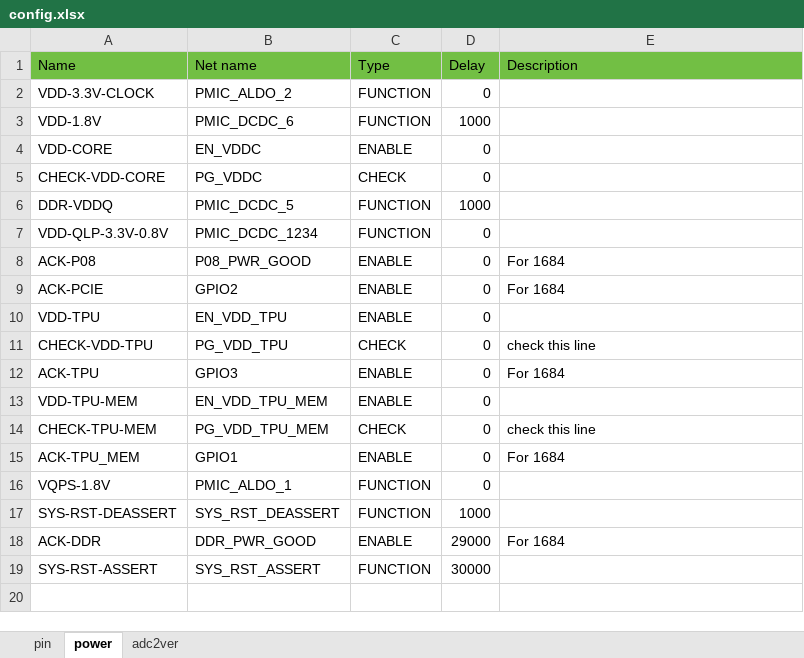
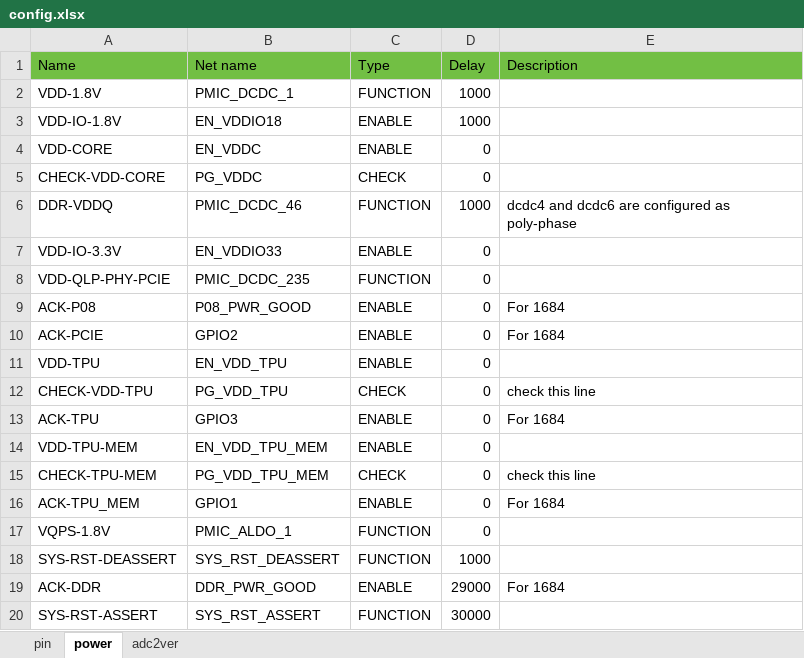
Before and after one commit to sophgo/mcu, an Excel workbook: SM5G/config.xlsx, sheet power, drawn as a sheet; values as stored, in another font and other column widths than the file's, no borders; removed rows and columns are numbered as before the commit, all else as after; the diff names each change by its address in the sheet, - before the commit and + after, or states it on an @@ line.

Commit message:
sm5g support
hardware engineers have some improvements
1. add load switch on vdd 1.8 and vdd 3.3
2. power tree changed
3. pcie r reset shifts from 1.8 to 3.3 using a level shifter

Change-Id: Ibb0229d2c26c681de52d2dd779615694d81a438d

Former-commit-id: f82bf615f91a20084d035492aa48bece887fd5cd

```diff
--- a/SM5G/config.xlsx (sheet power)
+++ b/SM5G/config.xlsx (sheet power)
-row 2: VDD-3.3V-CLOCK | PMIC_ALDO_2 | FUNCTION | 0
-B2 (Net name): PMIC_DCDC_6
+B2 (Net name): PMIC_DCDC_1
+row 3: VDD-IO-1.8V | EN_VDDIO18 | ENABLE | 1000
-B6 (Net name): PMIC_DCDC_5
+B6 (Net name): PMIC_DCDC_46
-E6 (Description): (empty)
+E6 (Description): dcdc4 and dcdc6 are configured as poly-phase
+row 7: VDD-IO-3.3V | EN_VDDIO33 | ENABLE | 0
-A8 (Name): VDD-QLP-3.3V-0.8V
+A8 (Name): VDD-QLP-PHY-PCIE
-B8 (Net name): PMIC_DCDC_1234
+B8 (Net name): PMIC_DCDC_235
```
Also changed, not shown: sheet pin, charts or pictures, 11 other files.
